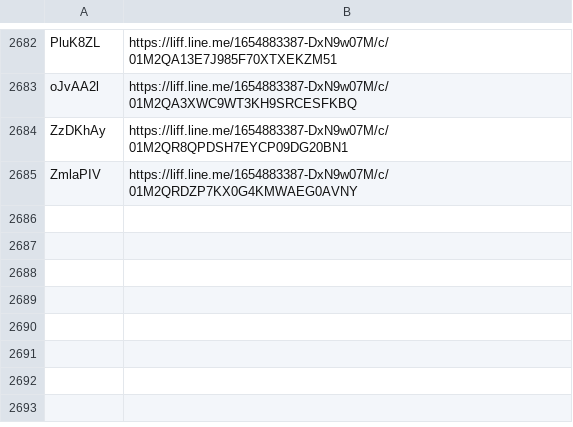
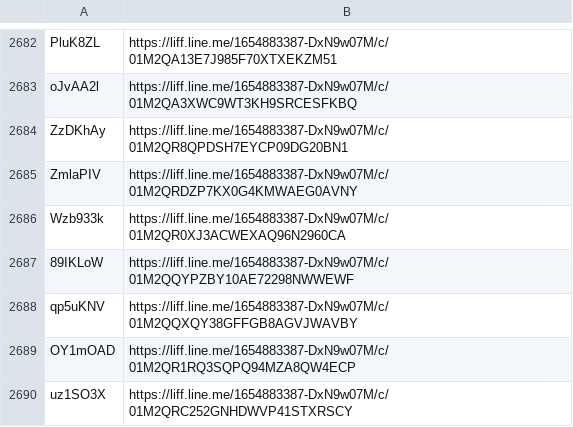
Before and after one commit to wowack7/beybuilder, a TSV file: data/draw/mapping.tsv, drawn as a sheet; only a part is shown, gaps mark what is left out; the diff names each change by its address in the sheet, - before the commit and + after, or states it on an @@ line.

Commit message:
chore(draw): 同步上游新公布的店家

```diff
--- a/data/draw/mapping.tsv
+++ b/data/draw/mapping.tsv
+row 2686: Wzb933k | https://liff.line.me/1654883387-DxN9w07M/c/01M2QR0XJ3ACWEXAQ96N2960CA
+row 2687: 89IKLoW | https://liff.line.me/1654883387-DxN9w07M/c/01M2QQYPZBY10AE72298NWWEWF
+row 2688: qp5uKNV | https://liff.line.me/1654883387-DxN9w07M/c/01M2QQXQY38GFFGB8AGVJWAVBY
+row 2689: OY1mOAD | https://liff.line.me/1654883387-DxN9w07M/c/01M2QR1RQ3SQPQ94MZA8QW4ECP
+row 2690: uz1SO3X | https://liff.line.me/1654883387-DxN9w07M/c/01M2QRC252GNHDWVP41STXRSCY
```
Also changed, not shown: data/draw/item_seen.tsv, 3 other files.
